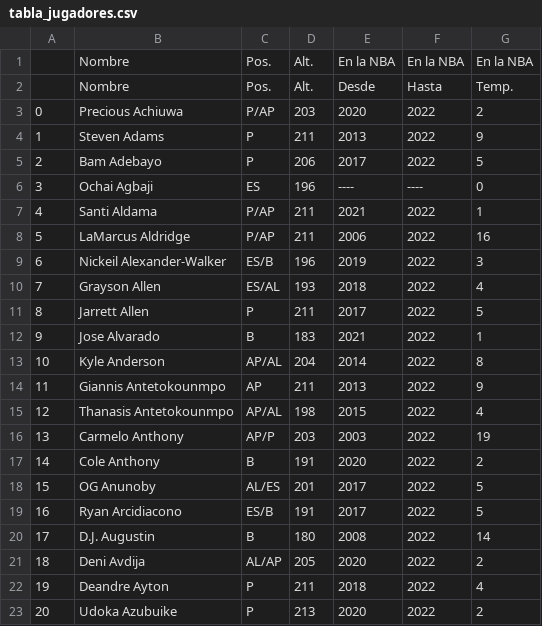
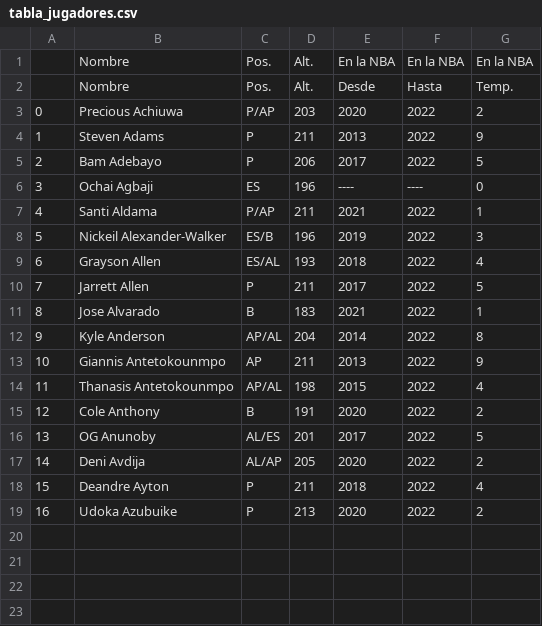
Before and after one commit to Aliciafs97/Proyecto-NBA, a CSV file: Más datos/tabla_jugadores.csv, drawn as a sheet; removed rows and columns are numbered as before the commit, all else as after; the diff names each change by its address in the sheet, - before the commit and + after, or states it on an @@ line.

```diff
--- a/Más datos/tabla_jugadores.csv
+++ b/Más datos/tabla_jugadores.csv
-row 8: 5 | LaMarcus Aldridge | P/AP | 211 | 2006 | 2022 | 16
@@ column A renumbered from row 8 down @@
-row 16: 13 | Carmelo Anthony | AP/P | 203 | 2003 | 2022 | 19
-row 19: 16 | Ryan Arcidiacono | ES/B | 191 | 2017 | 2022 | 5
-row 20: 17 | D.J. Augustin | B | 180 | 2008 | 2022 | 14
```
Also changed, not shown: 1 other file.
